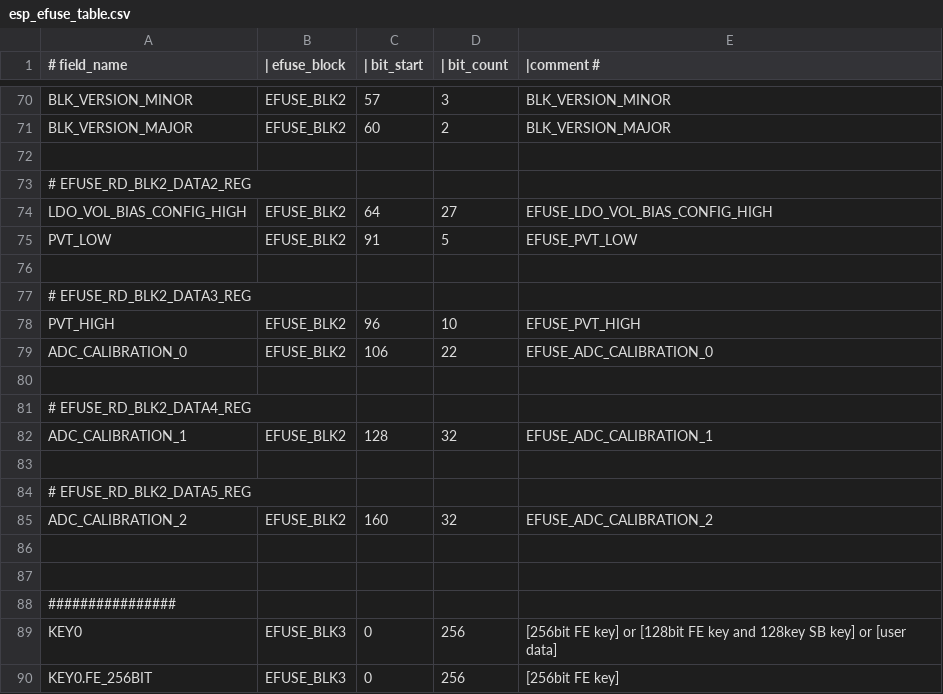
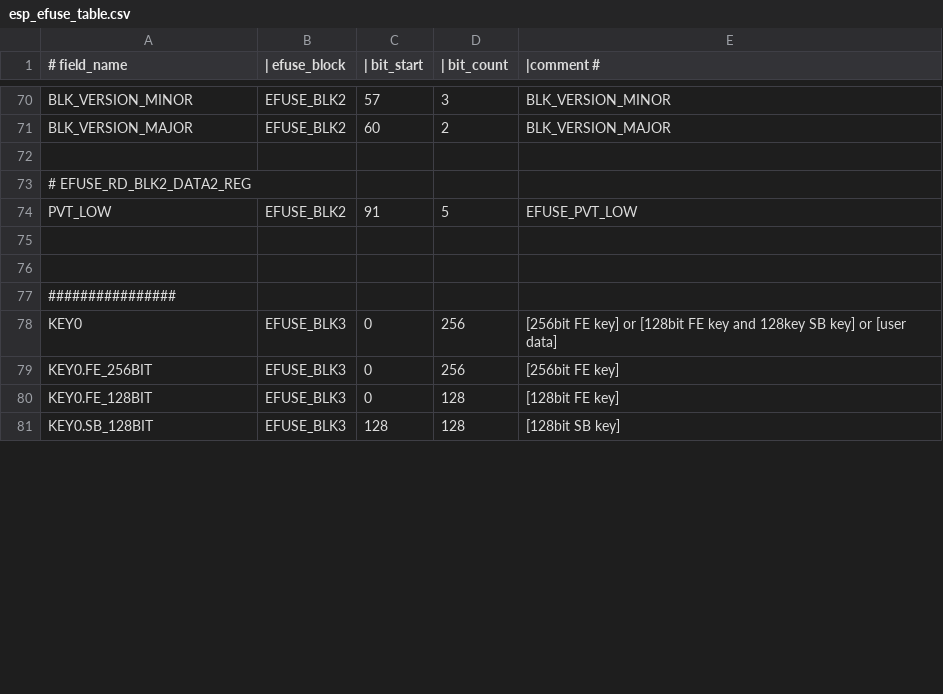
Before and after one commit to fdcavalcanti/esp-hal-3rdparty, a CSV file: components/efuse/esp32c2/esp_efuse_table.csv, drawn as a sheet; only a part is shown, gaps mark what is left out; the shorter side is filled out with more unchanged rows; removed rows and columns are numbered as before the commit, all else as after; the diff covers the shown part only; the diff names each change by its address in the sheet, - before the commit and + after, or states it on an @@ line.

Commit message:
1.add ldo parameters in efuse table; 2.set ldo dbias based on pvt-efuse; 3.add pll cali stop function; 4. add efuse_ocode

```diff
--- a/components/efuse/esp32c2/esp_efuse_table.csv
+++ b/components/efuse/esp32c2/esp_efuse_table.csv
-row 74: LDO_VOL_BIAS_CONFIG_HIGH | EFUSE_BLK2 | 64 | 27 | EFUSE_LDO_VOL_BIAS_CONFIG_HIGH
-row 76: (empty)
-row 77: # EFUSE_RD_BLK2_DATA3_REG
-row 78: PVT_HIGH | EFUSE_BLK2 | 96 | 10 | EFUSE_PVT_HIGH
-row 79: ADC_CALIBRATION_0 | EFUSE_BLK2 | 106 | 22 | EFUSE_ADC_CALIBRATION_0
-row 80: (empty)
-row 81: # EFUSE_RD_BLK2_DATA4_REG
-row 82: ADC_CALIBRATION_1 | EFUSE_BLK2 | 128 | 32 | EFUSE_ADC_CALIBRATION_1
-row 83: (empty)
-row 84: # EFUSE_RD_BLK2_DATA5_REG
-row 85: ADC_CALIBRATION_2 | EFUSE_BLK2 | 160 | 32 | EFUSE_ADC_CALIBRATION_2
```
Also changed, not shown: 14 added rows elsewhere in this file, 6 other files.
